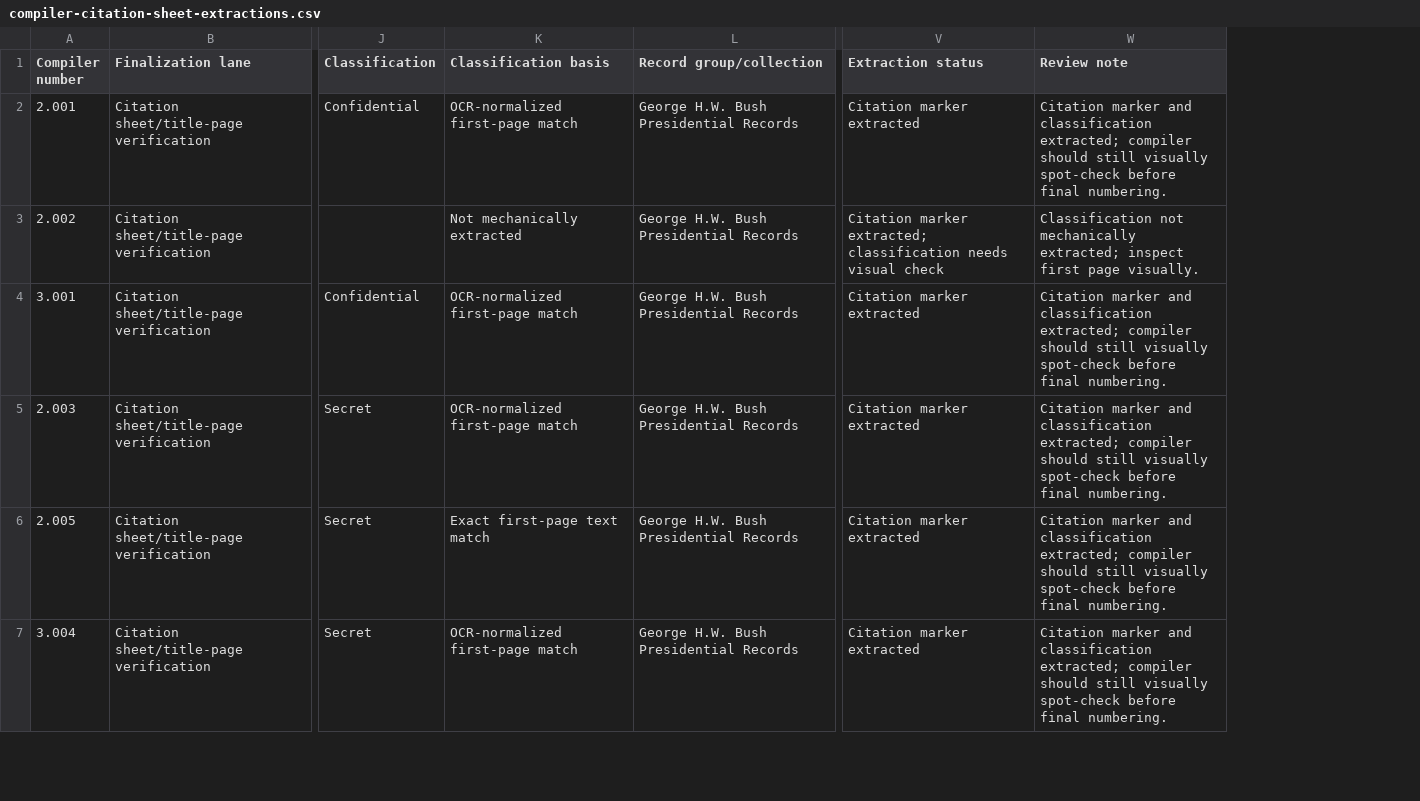
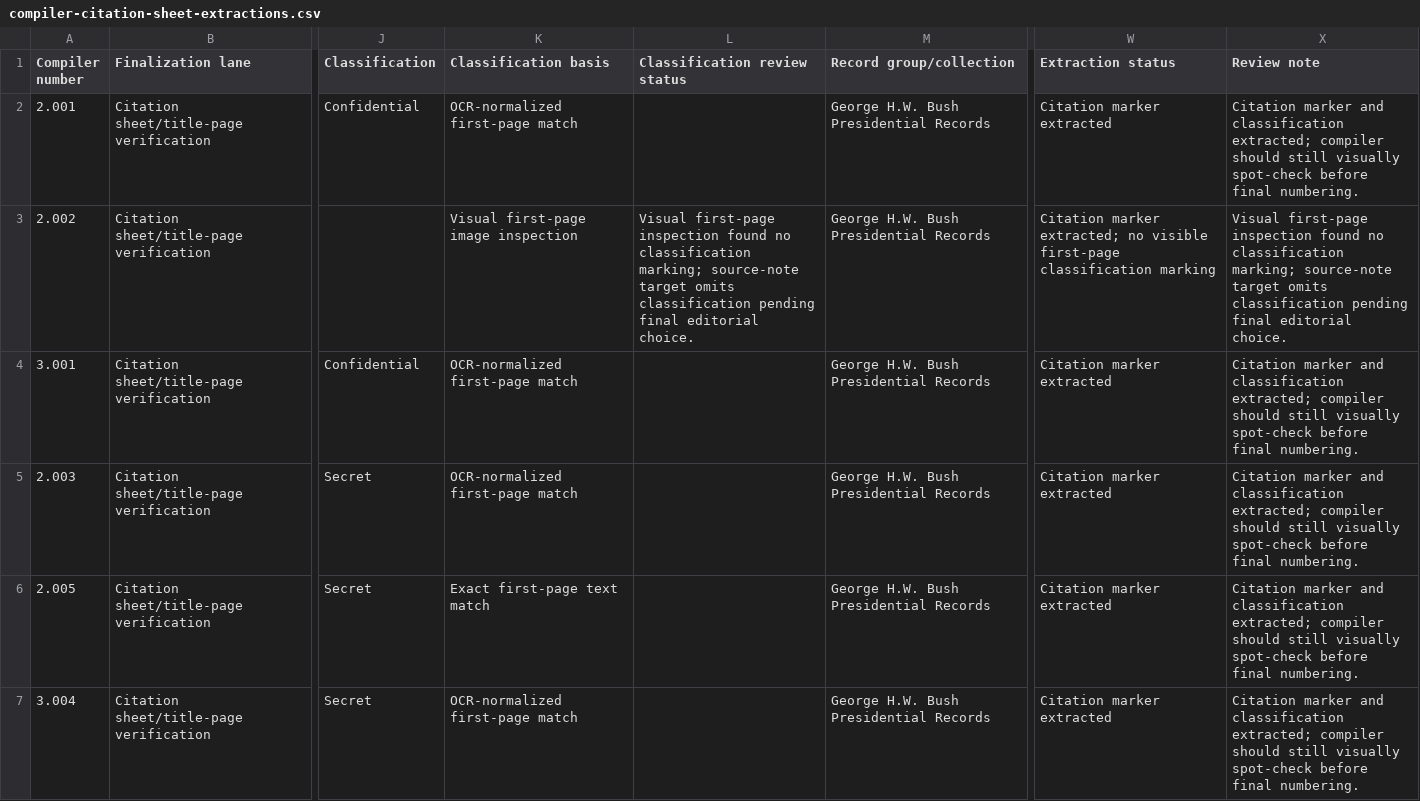
Before and after one commit to therealjameswilson/Bush41-SouthAsia, a CSV file: reports/compiler-citation-sheet-extractions.csv, drawn as a sheet; only a part is shown, gaps mark what is left out; addresses are those after the commit; the diff covers the shown part only; the diff names each change by its address in the sheet, - before the commit and + after, or states it on an @@ line.

Commit message:
Resolve citation classification checks

```diff
--- a/reports/compiler-citation-sheet-extractions.csv
+++ b/reports/compiler-citation-sheet-extractions.csv
+column L (Classification review status), row 3: Visual first-page inspection found no classification marking; source-note target omits classification pending final editorial choice.
-K3 (Classification basis): Not mechanically extracted
+K3 (Classification basis): Visual first-page image inspection
-W3 (Extraction status): …marker extracted; classification needs visual check
+W3 (Extraction status): …marker extracted; no visible first-page classification marking
-X3 (Review note): Classification not mechanically extracted; inspect first page visually.
+X3 (Review note): Visual first-page inspection found no classification marking; source-note target omits classification pending final editorial choice.
```
Also changed, not shown: 16 edited cells elsewhere in this file, 6 other files.
